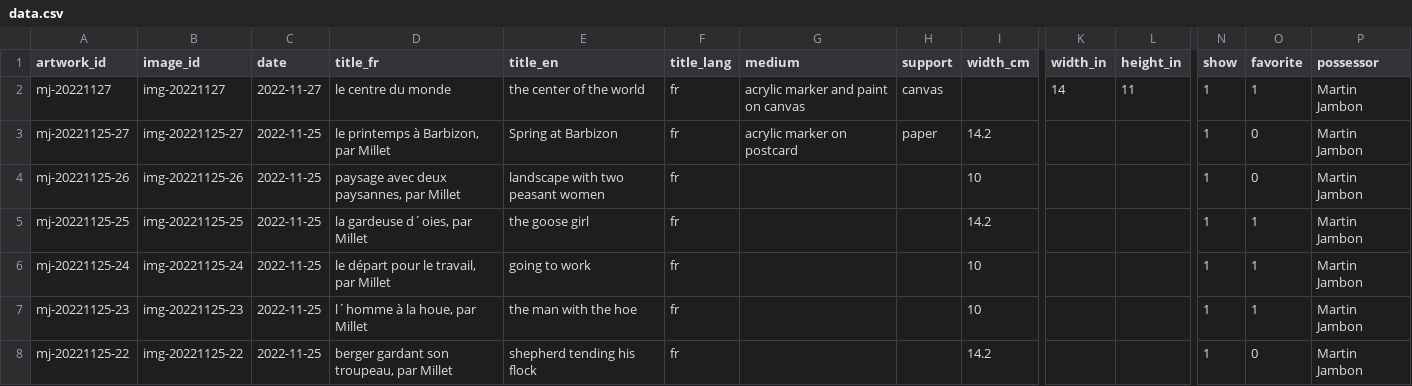
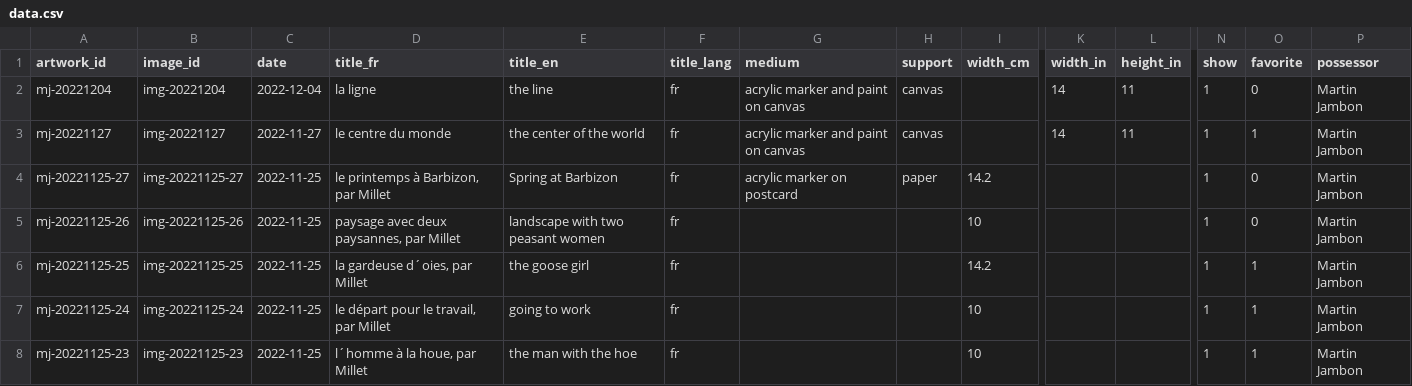
Before and after one commit to mjambon/blog, a CSV file: src/gallery/data.csv, drawn as a sheet; only a part is shown, gaps mark what is left out; the shorter side is filled out with more unchanged rows; rows hold the shown columns only; the diff names each change by its address in the sheet, - before the commit and + after, or states it on an @@ line.

```diff
--- a/src/gallery/data.csv
+++ b/src/gallery/data.csv
+row 2: mj-20221204 | img-20221204 | 2022-12-04 | la ligne | the line | fr | acrylic marker and paint on canvas | canvas |  | 14 | 11 | 1 | 0 | Martin Jambon
```
Also changed, not shown: 10 other files.
